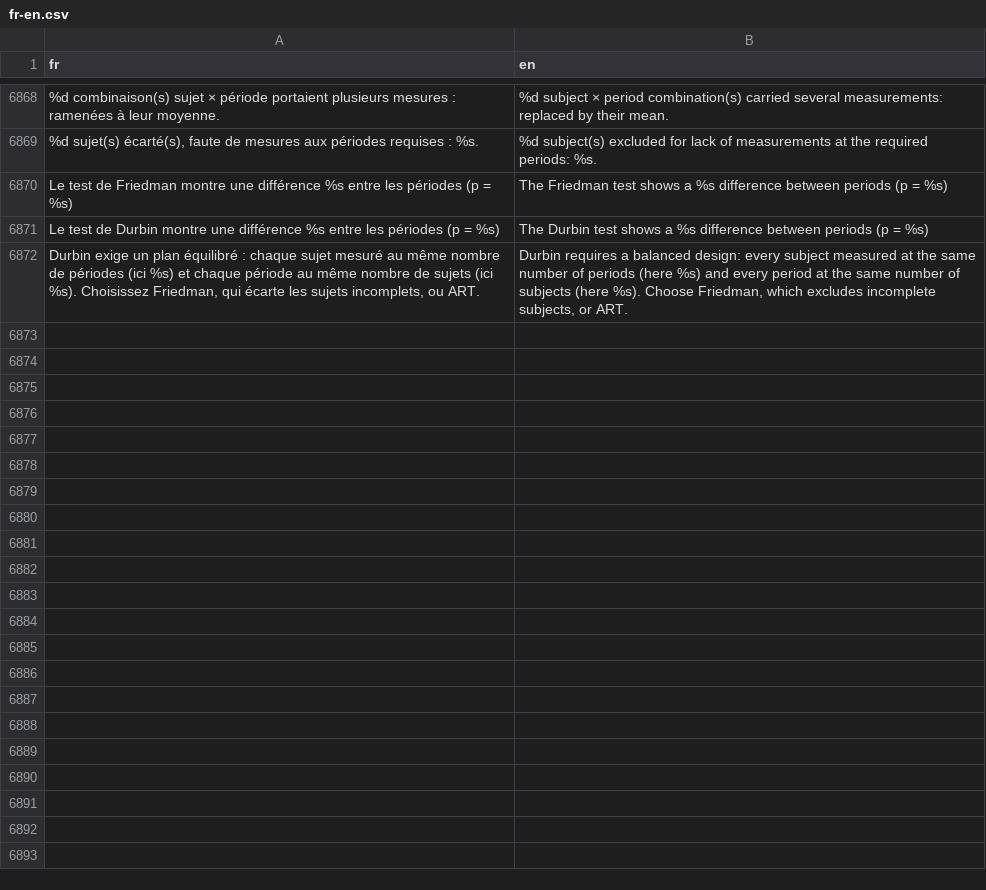
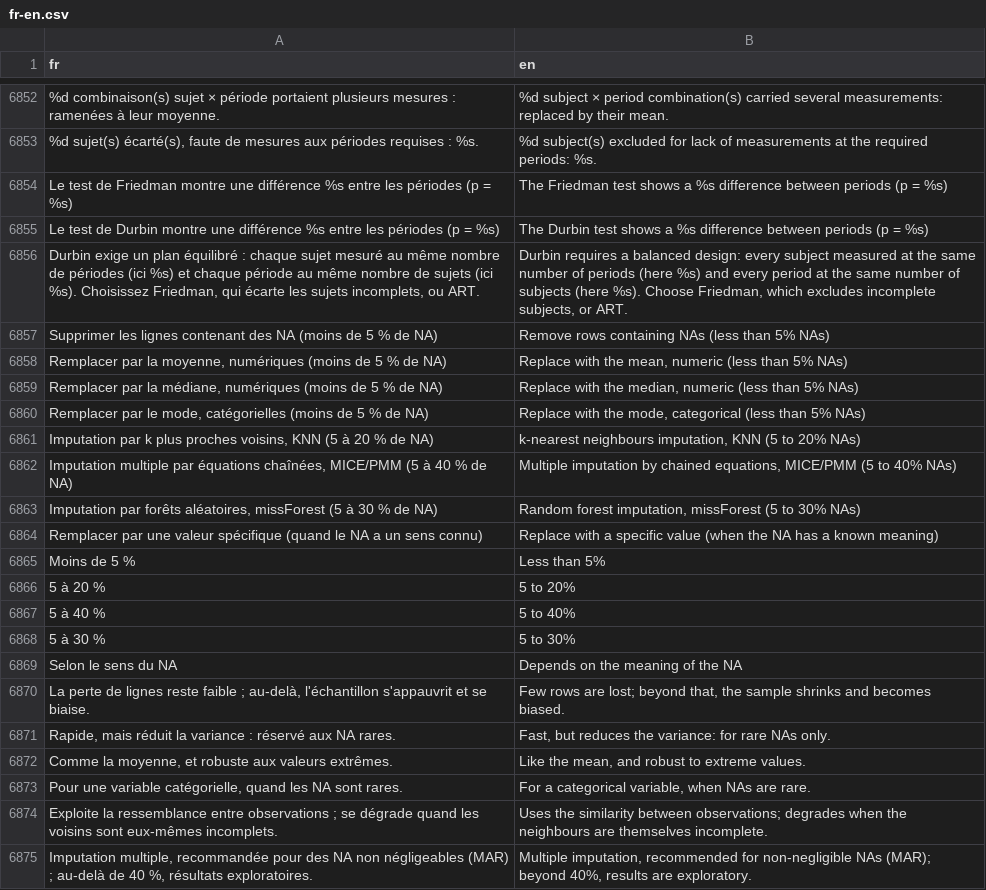
Before and after one commit to houphouet/hstat, a CSV file: inst/app/i18n/fr-en.csv, drawn as a sheet; only a part is shown, gaps mark what is left out; the diff covers the shown part only; the diff names each change by its address in the sheet, - before the commit and + after, or states it on an @@ line.

```diff
--- a/inst/app/i18n/fr-en.csv
+++ b/inst/app/i18n/fr-en.csv
+row 6857: Supprimer les lignes contenant des NA (moins de 5 % de NA) | Remove rows containing NAs (less than 5% NAs)
+row 6858: Remplacer par la moyenne, numériques (moins de 5 % de NA) | Replace with the mean, numeric (less than 5% NAs)
+row 6859: Remplacer par la médiane, numériques (moins de 5 % de NA) | Replace with the median, numeric (less than 5% NAs)
+row 6860: Remplacer par le mode, catégorielles (moins de 5 % de NA) | Replace with the mode, categorical (less than 5% NAs)
+row 6861: Imputation par k plus proches voisins, KNN (5 à 20 % de NA) | k-nearest neighbours imputation, KNN (5 to 20% NAs)
+row 6862: Imputation multiple par équations chaînées, MICE/PMM (5 à 40 % de NA) | Multiple imputation by chained equations, MICE/PMM (5 to 40% NAs)
+row 6863: Imputation par forêts aléatoires, missForest (5 à 30 % de NA) | Random forest imputation, missForest (5 to 30% NAs)
+row 6864: Remplacer par une valeur spécifique (quand le NA a un sens connu) | Replace with a specific value (when the NA has a known meaning)
+row 6865: Moins de 5 % | Less than 5%
+row 6866: 5 à 20 % | 5 to 20%
+row 6867: 5 à 40 % | 5 to 40%
+row 6868: 5 à 30 % | 5 to 30%
+row 6869: Selon le sens du NA | Depends on the meaning of the NA
+row 6870: La perte de lignes reste faible ; au-delà, l'échantillon s'appauvrit et se biaise. | Few rows are lost; beyond that, the sample shrinks and becomes biased.
+row 6871: Rapide, mais réduit la variance : réservé aux NA rares. | Fast, but reduces the variance: for rare NAs only.
+row 6872: Comme la moyenne, et robuste aux valeurs extrêmes. | Like the mean, and robust to extreme values.
+row 6873: Pour une variable catégorielle, quand les NA sont rares. | For a categorical variable, when NAs are rare.
+row 6874: Exploite la ressemblance entre observations ; se dégrade quand les voisins sont eux-mêmes incomplets. | Uses the similarity between observations; degrades when the neighbours are themselves incomplete.
+row 6875: Imputation multiple, recommandée pour des NA non négligeables (MAR) ; au-delà de 40 %, résultats exploratoires. | Multiple imputation, recommended for non-negligible NAs (MAR); beyond 40%, results are exploratory.
```
Also changed, not shown: 19 added rows and 16 removed rows elsewhere in this file, 10 other files.
